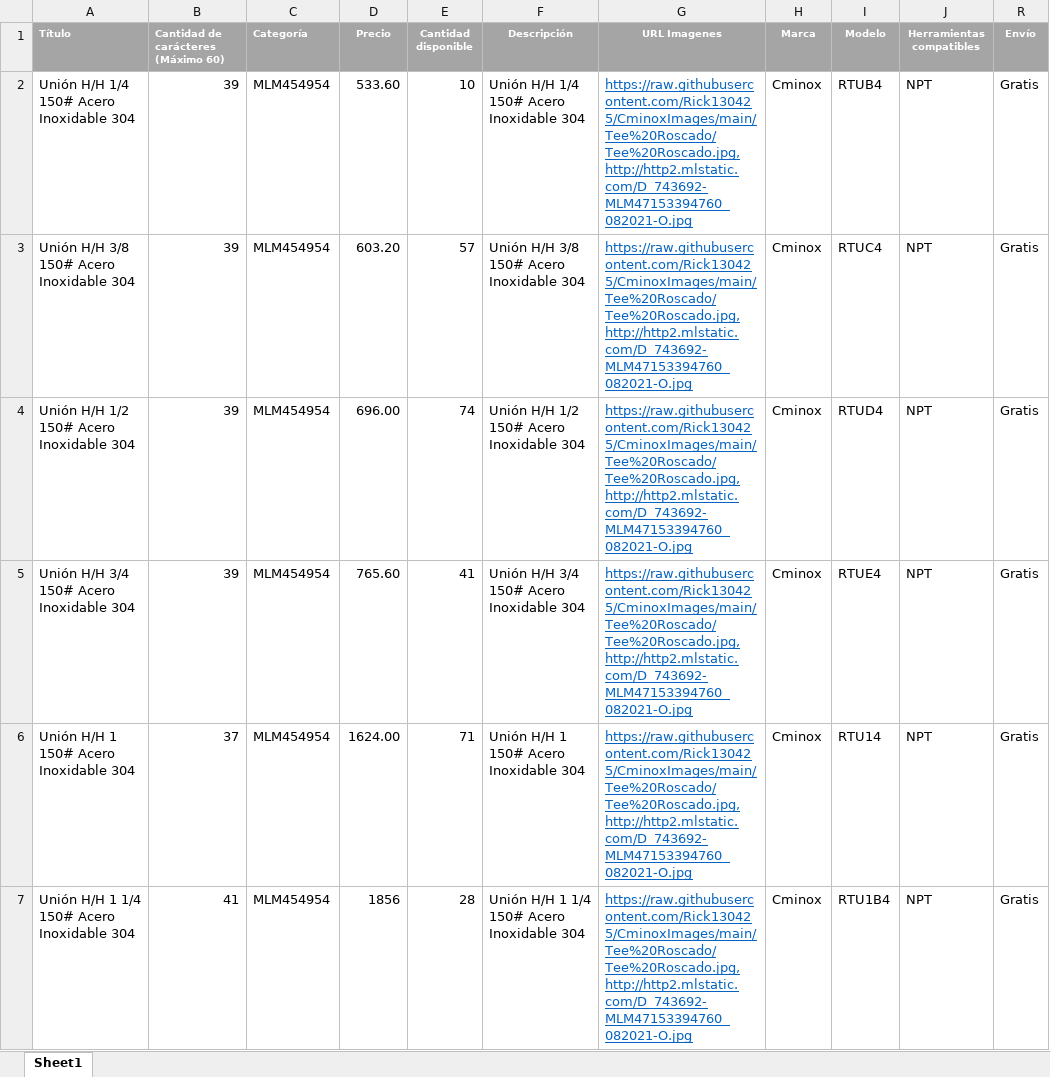
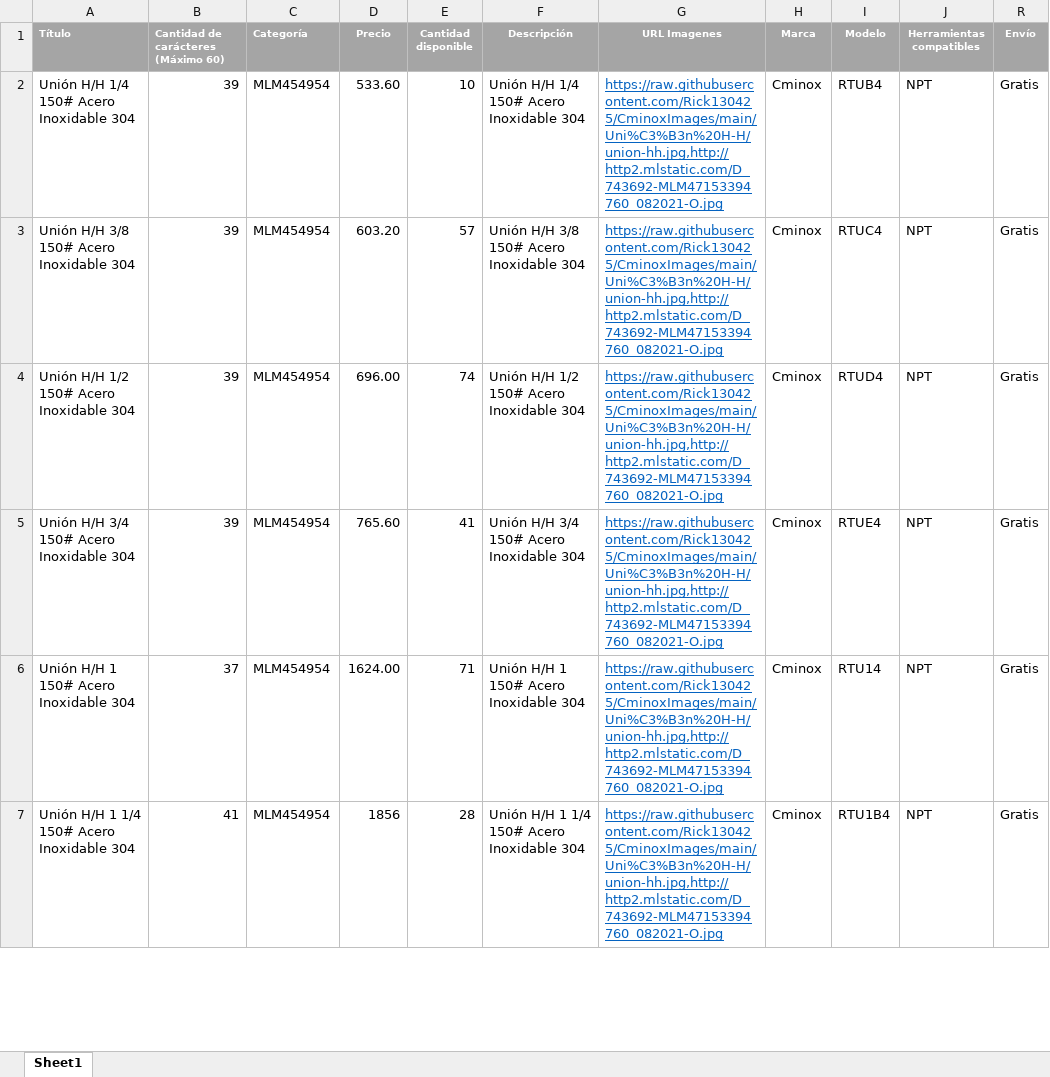
Before and after one commit to Rick130425/CminoxImages, an Excel workbook: publishProductsML/productos.xlsx, sheet Sheet1, drawn as a sheet; only a part is shown; values as stored, in another font and other column widths than the file's, no borders; the diff covers the shown part only; the diff names each change by its address in the sheet, - before the commit and + after, or states it on an @@ line.

```diff
--- a/publishProductsML/productos.xlsx (sheet Sheet1)
+++ b/publishProductsML/productos.xlsx (sheet Sheet1)
-G2:G7 (URL Imagenes): https://raw.githubusercontent.com/Rick130425/CminoxImages/main/Tee%20Roscado/Tee%20Roscado.jpg,http://http2.mlstatic.com/D_743692-MLM47153394760_082021-O.jpg
+G2:G7 (URL Imagenes): https://raw.githubusercontent.com/Rick130425/CminoxImages/main/Uni%C3%B3n%20H-H/union-hh.jpg,http://http2.mlstatic.com/D_743692-MLM47153394760_082021-O.jpg
```
Also changed, not shown: 16 edited cells elsewhere in this sheet, 1 other file.
